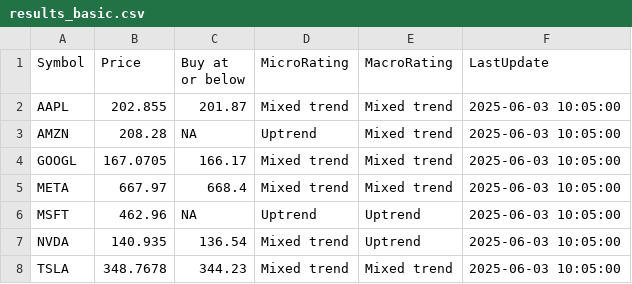
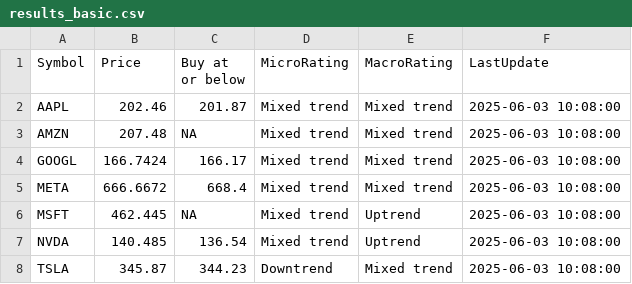
Before and after one commit to kuppal3gt/MSF, a CSV file: results_basic.csv, drawn as a sheet.

```diff
--- a/results_basic.csv
+++ b/results_basic.csv
@@ -1,8 +1,8 @@
 "Symbol","Price","Buy at or below","MicroRating","MacroRating","LastUpdate"
-"AAPL",202.855,201.87,"Mixed trend","Mixed trend","2025-06-03 10:05:00"
-"AMZN",208.28,NA,"Uptrend","Mixed trend","2025-06-03 10:05:00"
-"GOOGL",167.0705,166.17,"Mixed trend","Mixed trend","2025-06-03 10:05:00"
-"META",667.97,668.4,"Mixed trend","Mixed trend","2025-06-03 10:05:00"
-"MSFT",462.96,NA,"Uptrend","Uptrend","2025-06-03 10:05:00"
-"NVDA",140.935,136.54,"Mixed trend","Uptrend","2025-06-03 10:05:00"
-"TSLA",348.7678,344.23,"Mixed trend","Mixed trend","2025-06-03 10:05:00"
+"AAPL",202.46,201.87,"Mixed trend","Mixed trend","2025-06-03 10:08:00"
+"AMZN",207.48,NA,"Mixed trend","Mixed trend","2025-06-03 10:08:00"
+"GOOGL",166.7424,166.17,"Mixed trend","Mixed trend","2025-06-03 10:08:00"
+"META",666.6672,668.4,"Mixed trend","Mixed trend","2025-06-03 10:08:00"
+"MSFT",462.445,NA,"Mixed trend","Uptrend","2025-06-03 10:08:00"
+"NVDA",140.485,136.54,"Mixed trend","Uptrend","2025-06-03 10:08:00"
+"TSLA",345.87,344.23,"Downtrend","Mixed trend","2025-06-03 10:08:00"
```
Also changed, not shown: results.csv, results_essential.csv, 1 other file.
